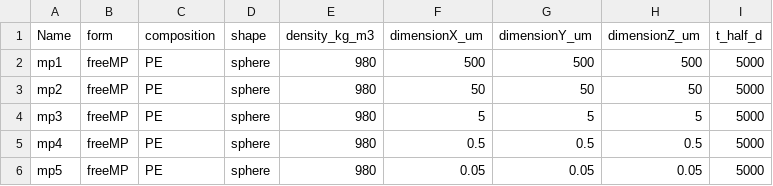
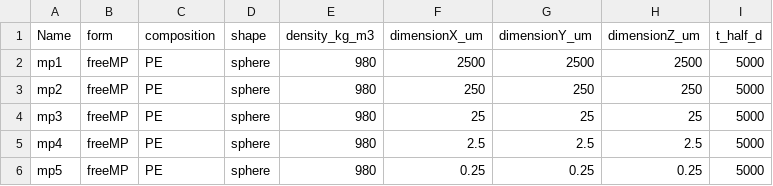
Before and after one commit to microplastics-cluster/UTOPIA_model, a CSV file: inputs/inputs_microplastics.csv, drawn as a sheet.

```diff
--- a/inputs/inputs_microplastics.csv
+++ b/inputs/inputs_microplastics.csv
@@ -1,6 +1,6 @@
 Name,form,composition,shape,density_kg_m3,dimensionX_um,dimensionY_um,dimensionZ_um,t_half_d
-mp1,freeMP,PE,sphere,980,500,500,500,5000
-mp2,freeMP,PE,sphere,980,50,50,50,5000
-mp3,freeMP,PE,sphere,980,5,5,5,5000
-mp4,freeMP,PE,sphere,980,0.5,0.5,0.5,5000
-mp5,freeMP,PE,sphere,980,0.05,0.05,0.05,5000
+mp1,freeMP,PE,sphere,980,2500,2500,2500,5000
+mp2,freeMP,PE,sphere,980,250,250,250,5000
+mp3,freeMP,PE,sphere,980,25,25,25,5000
+mp4,freeMP,PE,sphere,980,2.5,2.5,2.5,5000
+mp5,freeMP,PE,sphere,980,0.25,0.25,0.25,5000
```
Also changed, not shown: Particles_properties_output.csv, 13 other files.
